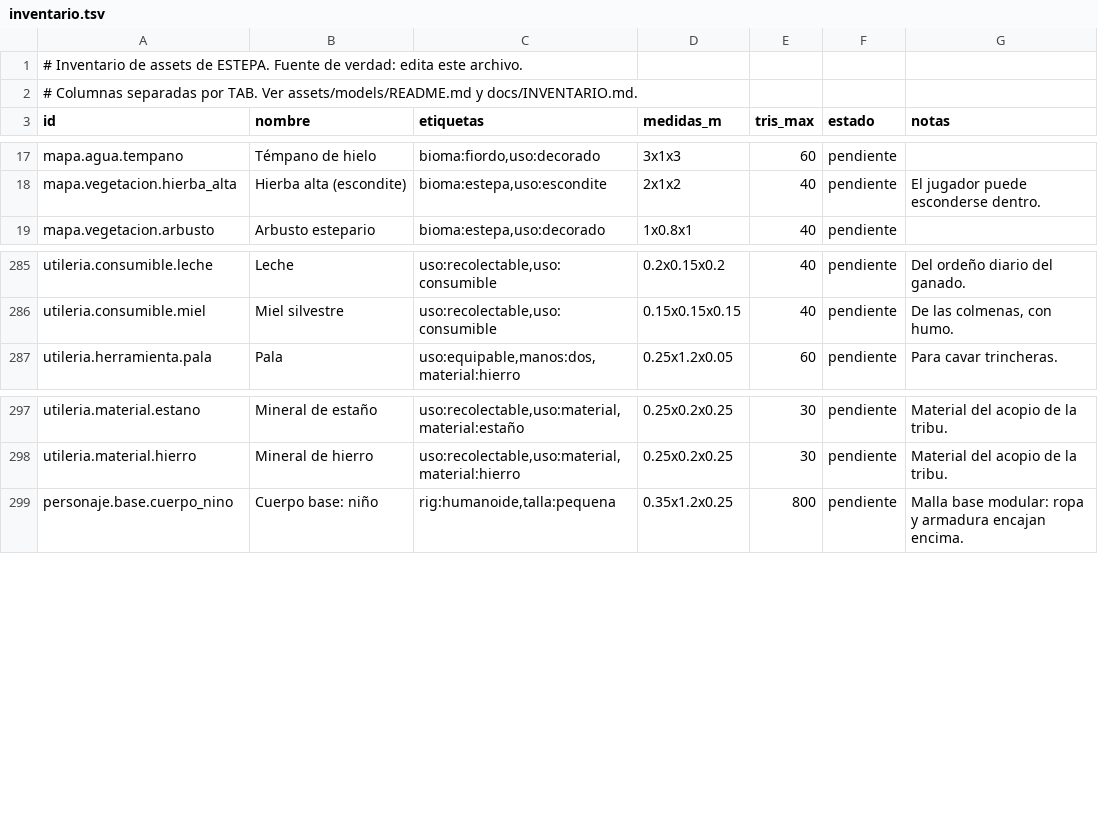
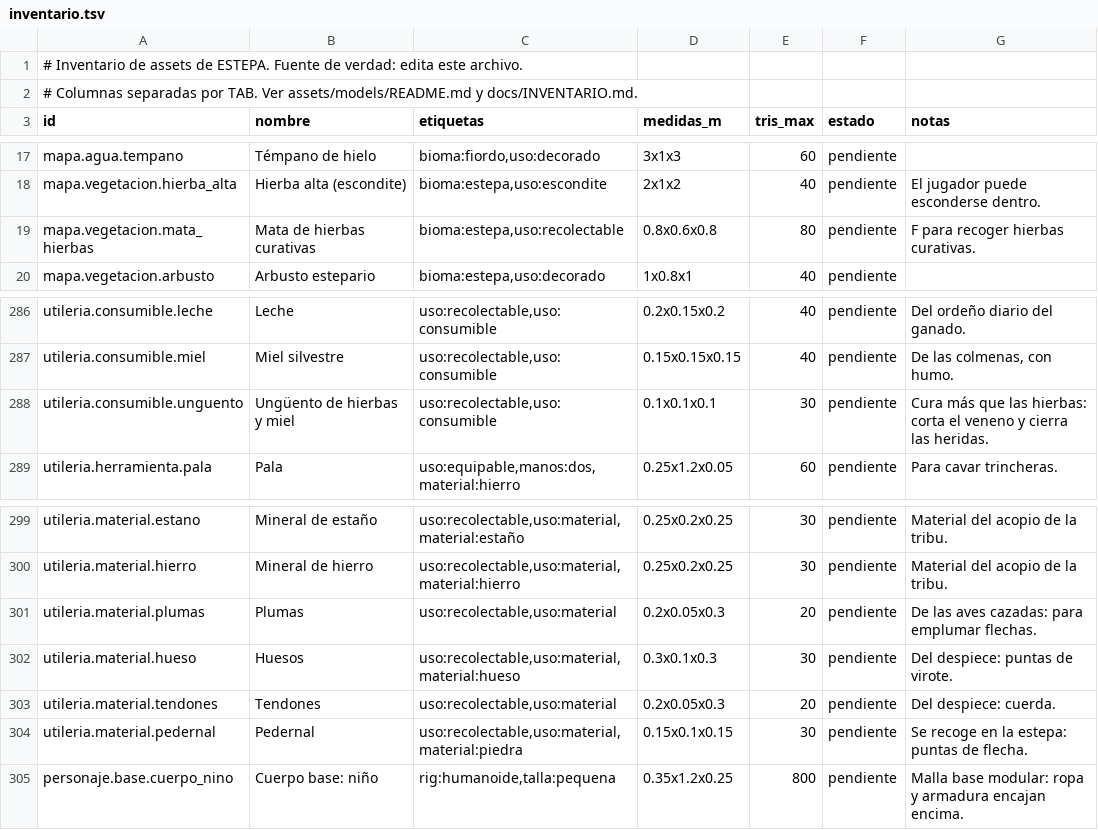
Before and after one commit to amaturanas-sys/Scavenger, a TSV file: assets/inventario.tsv, drawn as a sheet; only a part is shown, gaps mark what is left out.

```diff
--- a/assets/inventario.tsv
+++ b/assets/inventario.tsv
@@ -18,2 +18,3 @@ mapa.agua.tempano	Témpano de hielo	bioma:fiordo,uso:decorado	3x1x3	60	pendiente
 mapa.vegetacion.hierba_alta	Hierba alta (escondite)	bioma:estepa,uso:escondite	2x1x2	40	pendiente	El jugador puede esconderse dentro.
+mapa.vegetacion.mata_hierbas	Mata de hierbas curativas	bioma:estepa,uso:recolectable	0.8x0.6x0.8	80	pendiente	F para recoger hierbas curativas.
 mapa.vegetacion.arbusto	Arbusto estepario	bioma:estepa,uso:decorado	1x0.8x1	40	pendiente	
@@ -286,2 +287,3 @@ utileria.consumible.leche	Leche	uso:recolectable,uso:consumible	0.2x0.15x0.2	40
 utileria.consumible.miel	Miel silvestre	uso:recolectable,uso:consumible	0.15x0.15x0.15	40	pendiente	De las colmenas, con humo.
+utileria.consumible.unguento	Ungüento de hierbas y miel	uso:recolectable,uso:consumible	0.1x0.1x0.1	30	pendiente	Cura más que las hierbas: corta el veneno y cierra las heridas.
 utileria.herramienta.pala	Pala	uso:equipable,manos:dos,material:hierro	0.25x1.2x0.05	60	pendiente	Para cavar trincheras.
@@ -298,2 +300,6 @@ utileria.material.estano	Mineral de estaño	uso:recolectable,uso:material,materi
 utileria.material.hierro	Mineral de hierro	uso:recolectable,uso:material,material:hierro	0.25x0.2x0.25	30	pendiente	Material del acopio de la tribu.
+utileria.material.plumas	Plumas	uso:recolectable,uso:material	0.2x0.05x0.3	20	pendiente	De las aves cazadas: para emplumar flechas.
+utileria.material.hueso	Huesos	uso:recolectable,uso:material,material:hueso	0.3x0.1x0.3	30	pendiente	Del despiece: puntas de virote.
+utileria.material.tendones	Tendones	uso:recolectable,uso:material	0.2x0.05x0.3	20	pendiente	Del despiece: cuerda.
+utileria.material.pedernal	Pedernal	uso:recolectable,uso:material,material:piedra	0.15x0.1x0.15	30	pendiente	Se recoge en la estepa: puntas de flecha.
 personaje.base.cuerpo_nino	Cuerpo base: niño	rig:humanoide,talla:pequena	0.35x1.2x0.25	800	pendiente	Malla base modular: ropa y armadura encajan encima.
```
Also changed, not shown: 20 other files.
